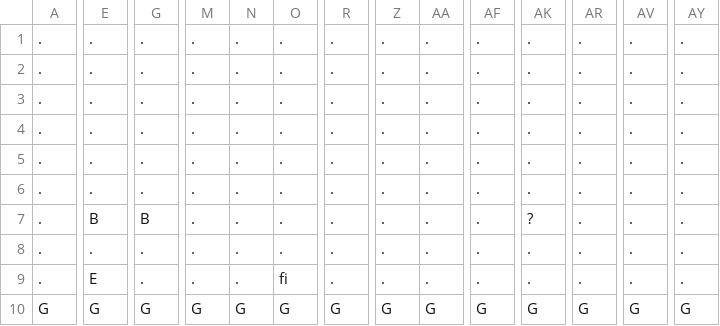
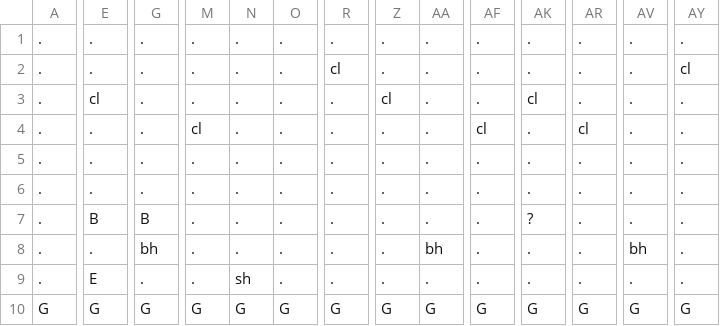
Before and after one commit to AV851274/3902-mario-project, a CSV file: Levels/level1.csv, drawn as a sheet; only a part is shown, gaps mark what is left out; the diff covers the shown part only; the diff names each change by its address in the sheet, - before the commit and + after, or states it on an @@ line.

```diff
--- a/Levels/level1.csv
+++ b/Levels/level1.csv
-R2: .
+R2: cl
-AY2: .
+AY2: cl
-E3: .
+E3: cl
-Z3: .
+Z3: cl
-AK3: .
+AK3: cl
-M4: .
+M4: cl
-AF4: .
+AF4: cl
-AR4: .
+AR4: cl
-G8: .
+G8: bh
-AA8: .
+AA8: bh
-AV8: .
+AV8: bh
-N9: .
+N9: sh
-O9: fi
+O9: .
```
Also changed, not shown: 4 edited cells elsewhere in this file, 7 other files.
